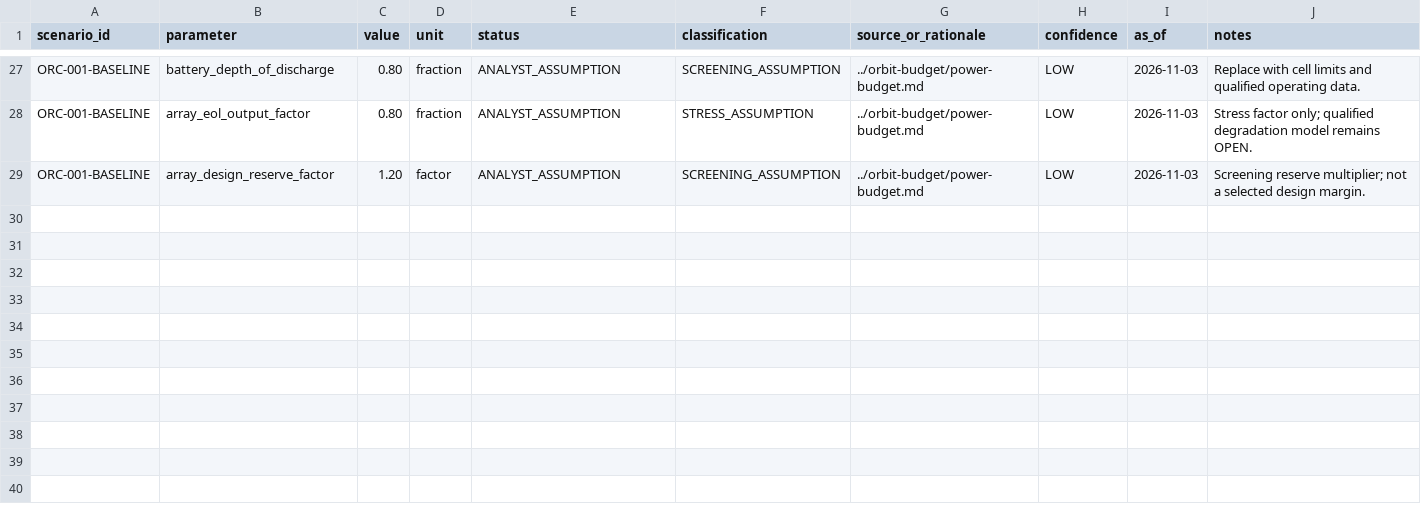
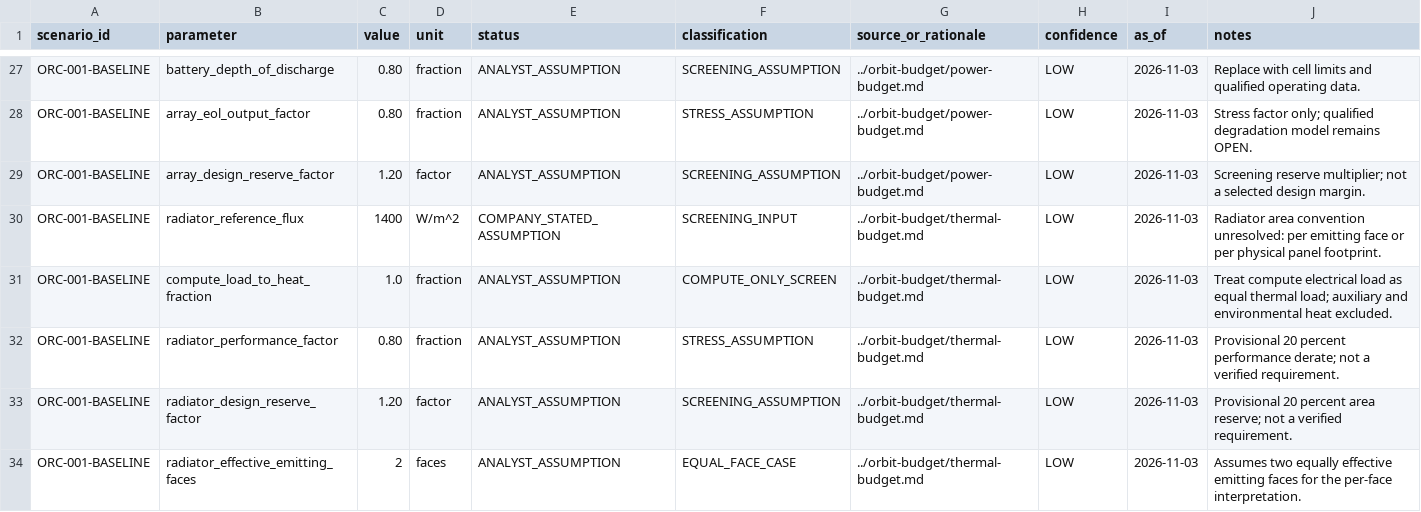
Before and after one commit to ORYNTH-systems/orynth-renewable-energy-infrastructure, a CSV file: applications/orbital-compute/scenario-model/scenario-inputs.csv, drawn as a sheet; only a part is shown, gaps mark what is left out.

Commit message:
Add orbital thermal screening calculator

```diff
--- a/applications/orbital-compute/scenario-model/scenario-inputs.csv
+++ b/applications/orbital-compute/scenario-model/scenario-inputs.csv
@@ -29 +29,6 @@
 "ORC-001-BASELINE","array_design_reserve_factor","1.20","factor","ANALYST_ASSUMPTION","SCREENING_ASSUMPTION","../orbit-budget/power-budget.md","LOW","2026-11-03","Screening reserve multiplier; not a selected design margin."
+"ORC-001-BASELINE","radiator_reference_flux","1400","W/m^2","COMPANY_STATED_ASSUMPTION","SCREENING_INPUT","../orbit-budget/thermal-budget.md","LOW","2026-11-03","Radiator area convention unresolved: per emitting face or per physical panel footprint."
+"ORC-001-BASELINE","compute_load_to_heat_fraction","1.0","fraction","ANALYST_ASSUMPTION","COMPUTE_ONLY_SCREEN","../orbit-budget/thermal-budget.md","LOW","2026-11-03","Treat compute electrical load as equal thermal load; auxiliary and environmental heat excluded."
+"ORC-001-BASELINE","radiator_performance_factor","0.80","fraction","ANALYST_ASSUMPTION","STRESS_ASSUMPTION","../orbit-budget/thermal-budget.md","LOW","2026-11-03","Provisional 20 percent performance derate; not a verified requirement."
+"ORC-001-BASELINE","radiator_design_reserve_factor","1.20","factor","ANALYST_ASSUMPTION","SCREENING_ASSUMPTION","../orbit-budget/thermal-budget.md","LOW","2026-11-03","Provisional 20 percent area reserve; not a verified requirement."
+"ORC-001-BASELINE","radiator_effective_emitting_faces","2","faces","ANALYST_ASSUMPTION","EQUAL_FACE_CASE","../orbit-budget/thermal-budget.md","LOW","2026-11-03","Assumes two equally effective emitting faces for the per-face interpretation."
```
Also changed, not shown: 3 other files.
